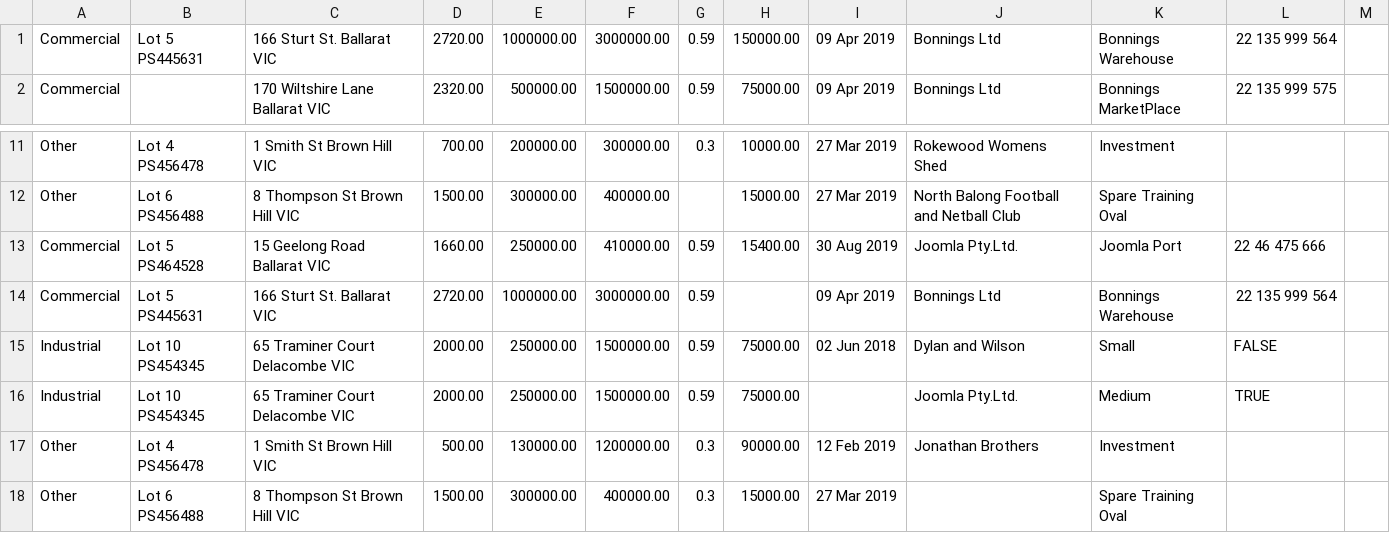
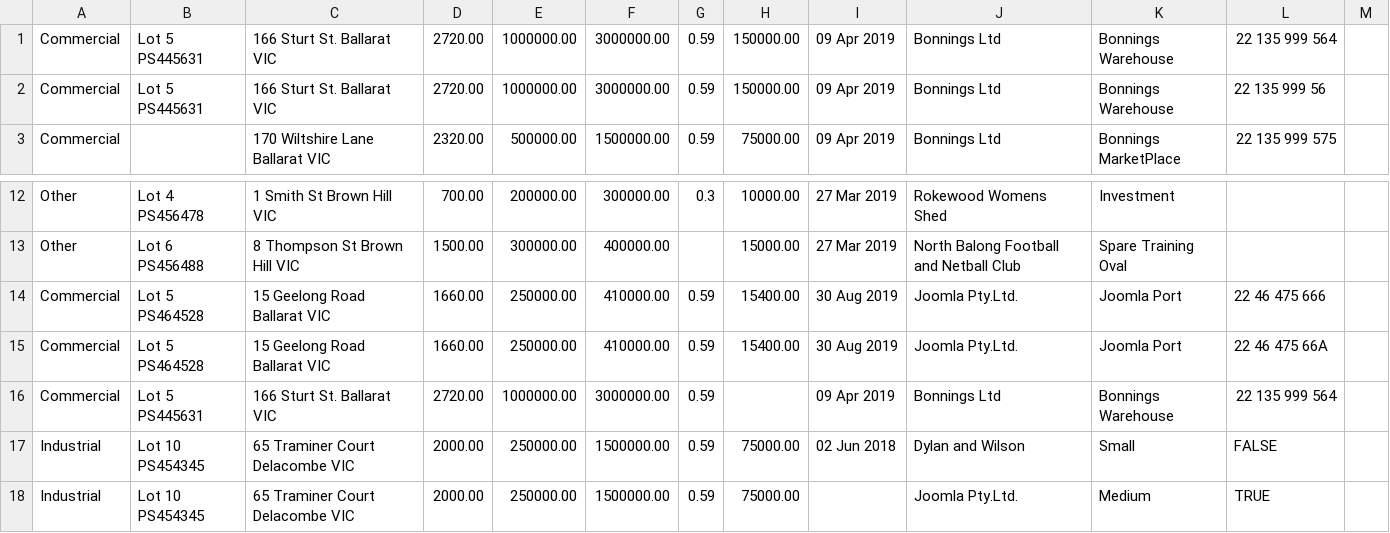
Before and after one commit to zzacong/ITECH2306-Lab-Assignment-1, a CSV file: ITECH2306_202005_Lab_Assignment1/files/ITECH2306_2020_Load_Properties.csv, drawn as a sheet; only a part is shown, gaps mark what is left out; the shorter side is filled out with more unchanged rows.

```diff
--- a/ITECH2306_202005_Lab_Assignment1/files/ITECH2306_2020_Load_Properties.csv
+++ b/ITECH2306_202005_Lab_Assignment1/files/ITECH2306_2020_Load_Properties.csv
@@ -1,2 +1,3 @@
 Commercial,Lot 5 PS445631,166 Sturt St. Ballarat VIC,2720.00,1000000.00,3000000.00,0.59,150000.00,09 Apr 2019,Bonnings Ltd,Bonnings Warehouse,22 135 999 564,
+Commercial,Lot 5 PS445631,166 Sturt St. Ballarat VIC,2720.00,1000000.00,3000000.00,0.59,150000.00,09 Apr 2019,Bonnings Ltd,Bonnings Warehouse,22 135 999 56,
 Commercial,,170 Wiltshire Lane Ballarat VIC,2320.00,500000.00,1500000.00,0.59,75000.00,09 Apr 2019,Bonnings Ltd,Bonnings MarketPlace,22 135 999 575,
@@ -13,2 +14,3 @@ Other,Lot 6 PS456488,8 Thompson St Brown Hill VIC,1500.00,300000.00,400000.00,,1
 Commercial,Lot 5 PS464528,15 Geelong Road Ballarat VIC,1660.00,250000.00,410000.00,0.59,15400.00,30 Aug 2019,Joomla Pty.Ltd.,Joomla Port,22 46 475 666,
+Commercial,Lot 5 PS464528,15 Geelong Road Ballarat VIC,1660.00,250000.00,410000.00,0.59,15400.00,30 Aug 2019,Joomla Pty.Ltd.,Joomla Port,22 46 475 66A,
 Commercial,Lot 5 PS445631,166 Sturt St. Ballarat VIC,2720.00,1000000.00,3000000.00,0.59,,09 Apr 2019,Bonnings Ltd,Bonnings Warehouse,22 135 999 564,
```
Also changed, not shown: ITECH2306_202005_Lab_Assignment1/files/ITECH2306_2020_Load_RatePayers.csv, 5 other files.
